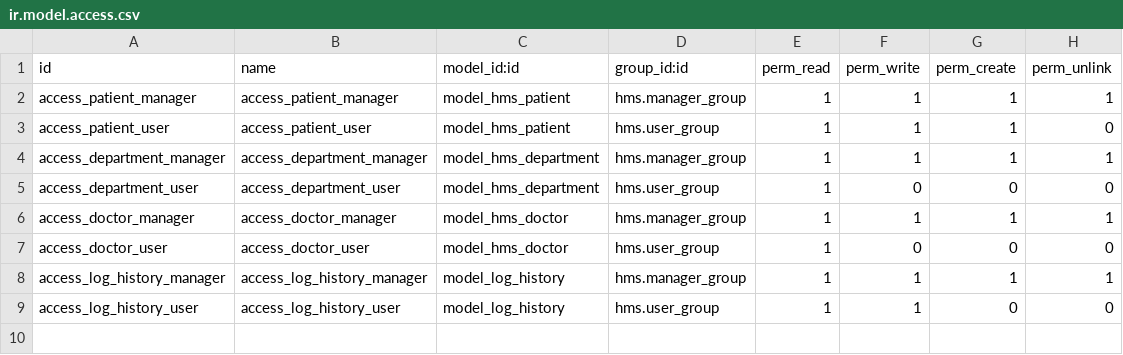
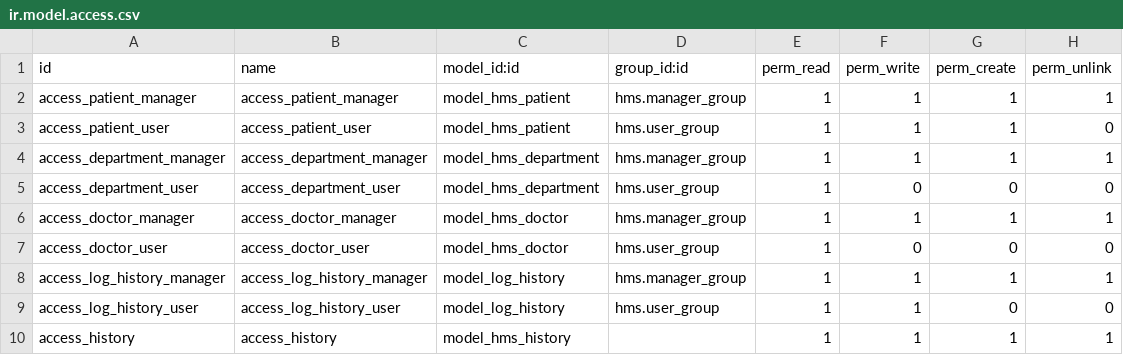
Before and after one commit to mahmoud-badri/Hospitals-Management-System, a CSV file: hms/security/ir.model.access.csv, drawn as a sheet; the diff names each change by its address in the sheet, - before the commit and + after, or states it on an @@ line.

```diff
--- a/hms/security/ir.model.access.csv
+++ b/hms/security/ir.model.access.csv
+row 10: access_history | access_history | model_hms_history |  | 1 | 1 | 1 | 1
```
Also changed, not shown: 12 other files.
